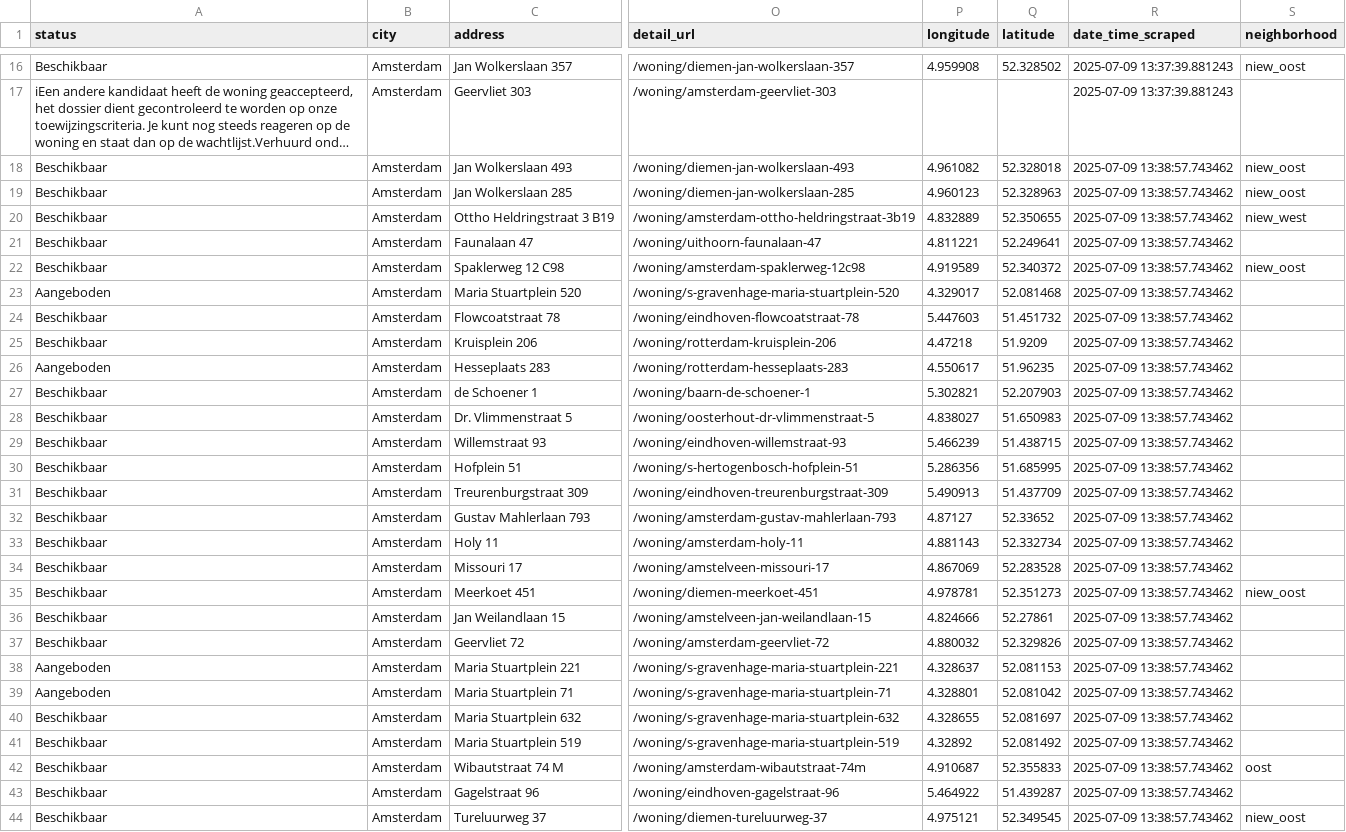
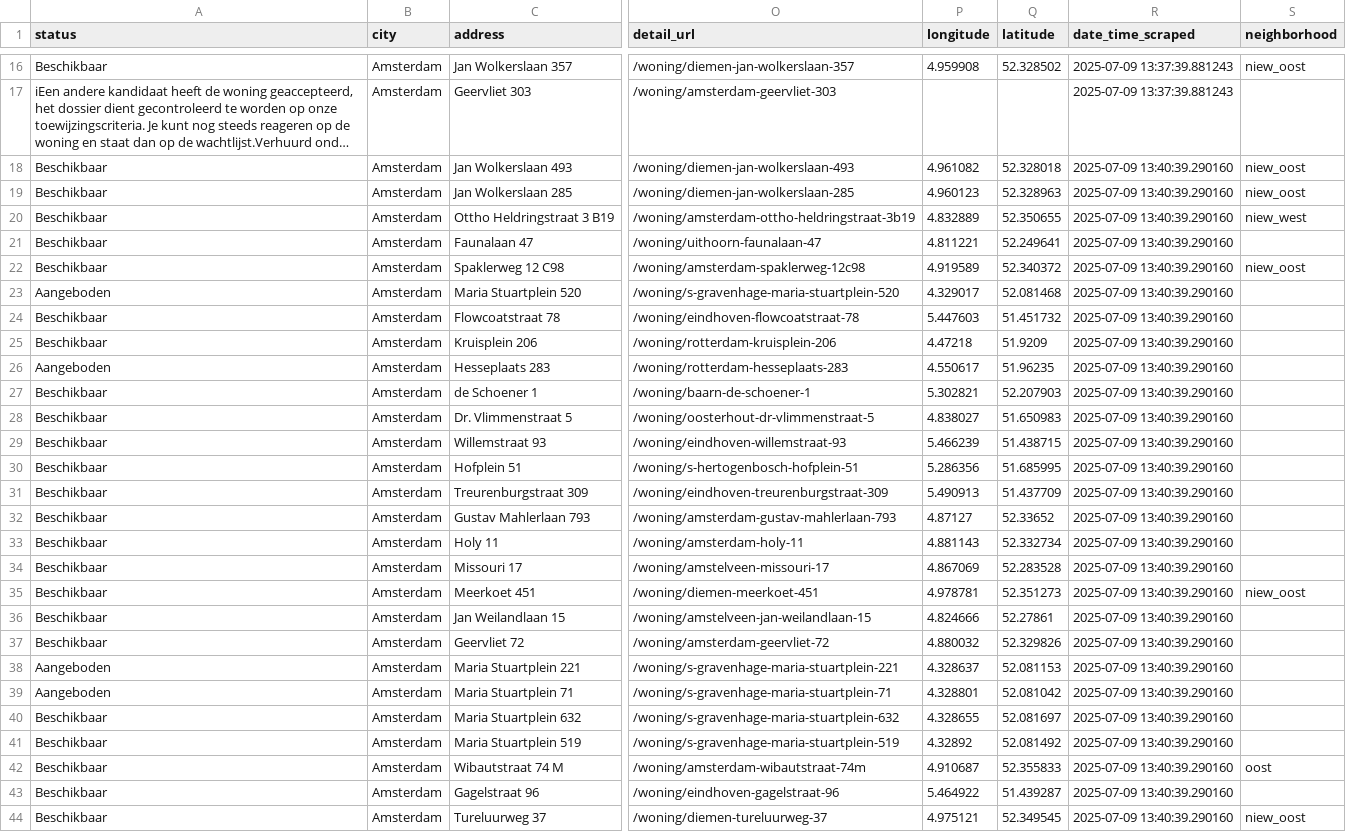
Before and after one commit to Lebramjames/housing-tool, a CSV file: data/huren/properties_amsterdam.csv, drawn as a sheet; only a part is shown, gaps mark what is left out; long unchanged cells end in …; the diff covers the shown part only; the diff names each change by its address in the sheet, - before the commit and + after, or states it on an @@ line.

Commit message:
Update Amsterdam property data 2025-07-09

```diff
--- a/data/huren/properties_amsterdam.csv
+++ b/data/huren/properties_amsterdam.csv
-R18:R44 (date_time_scraped): 2025-07-09 13:38:57.743462
+R18:R44 (date_time_scraped): 2025-07-09 13:40:39.290160
```
Also changed, not shown: 169 edited cells elsewhere in this file.
